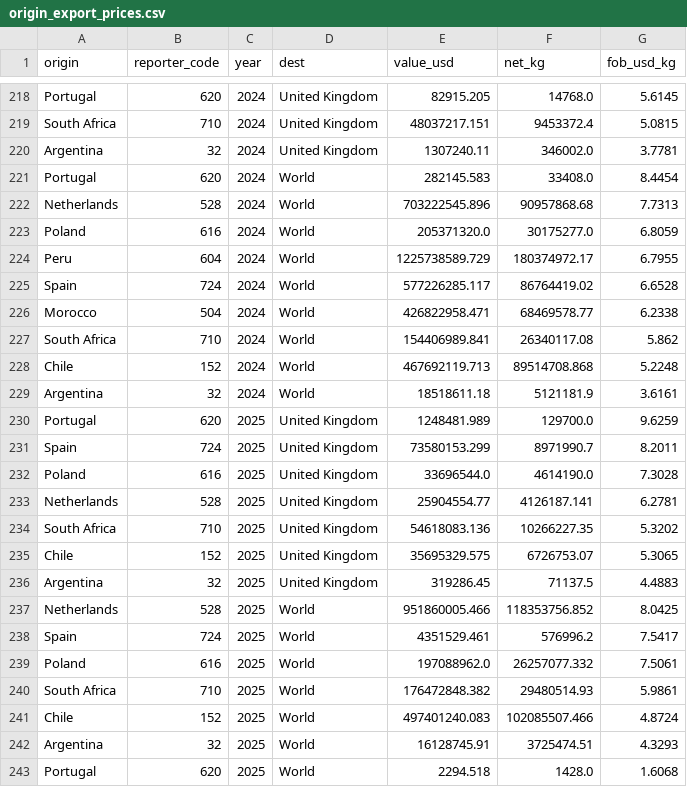
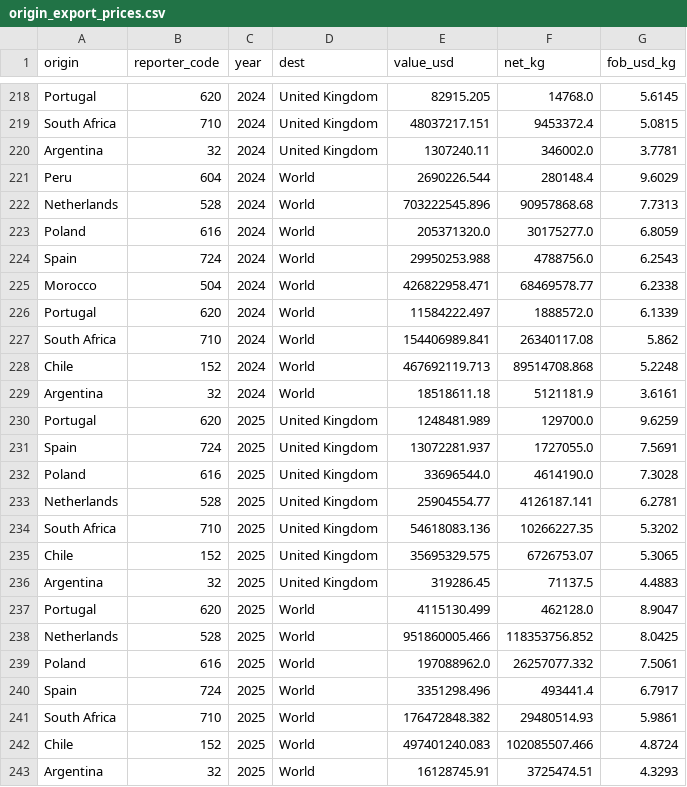
Before and after one commit to Hwesto/web_scraper, a CSV file: data/market/origin_export_prices.csv, drawn as a sheet; only a part is shown, gaps mark what is left out.

```diff
--- a/data/market/origin_export_prices.csv
+++ b/data/market/origin_export_prices.csv
@@ -220,8 +220,8 @@ South Africa,710,2024,United Kingdom,48037217.151,9453372.4,5.0815
 Argentina,32,2024,United Kingdom,1307240.11,346002.0,3.7781
-Portugal,620,2024,World,282145.583,33408.0,8.4454
+Peru,604,2024,World,2690226.544,280148.4,9.6029
 Netherlands,528,2024,World,703222545.896,90957868.68,7.7313
 Poland,616,2024,World,205371320.0,30175277.0,6.8059
-Peru,604,2024,World,1225738589.729,180374972.17,6.7955
-Spain,724,2024,World,577226285.117,86764419.02,6.6528
+Spain,724,2024,World,29950253.988,4788756.0,6.2543
 Morocco,504,2024,World,426822958.471,68469578.77,6.2338
+Portugal,620,2024,World,11584222.497,1888572.0,6.1339
 South Africa,710,2024,World,154406989.841,26340117.08,5.862
@@ -230,3 +230,3 @@ Argentina,32,2024,World,18518611.18,5121181.9,3.6161
 Portugal,620,2025,United Kingdom,1248481.989,129700.0,9.6259
-Spain,724,2025,United Kingdom,73580153.299,8971990.7,8.2011
+Spain,724,2025,United Kingdom,13072281.937,1727055.0,7.5691
 Poland,616,2025,United Kingdom,33696544.0,4614190.0,7.3028
@@ -236,5 +236,6 @@ Chile,152,2025,United Kingdom,35695329.575,6726753.07,5.3065
 Argentina,32,2025,United Kingdom,319286.45,71137.5,4.4883
+Portugal,620,2025,World,4115130.499,462128.0,8.9047
 Netherlands,528,2025,World,951860005.466,118353756.852,8.0425
-Spain,724,2025,World,4351529.461,576996.2,7.5417
 Poland,616,2025,World,197088962.0,26257077.332,7.5061
+Spain,724,2025,World,3351298.496,493441.4,6.7917
 South Africa,710,2025,World,176472848.382,29480514.93,5.9861
@@ -242,2 +243 @@ Chile,152,2025,World,497401240.083,102085507.466,4.8724
 Argentina,32,2025,World,16128745.91,3725474.51,4.3293
-Portugal,620,2025,World,2294.518,1428.0,1.6068
```
Also changed, not shown: 2 other files.
